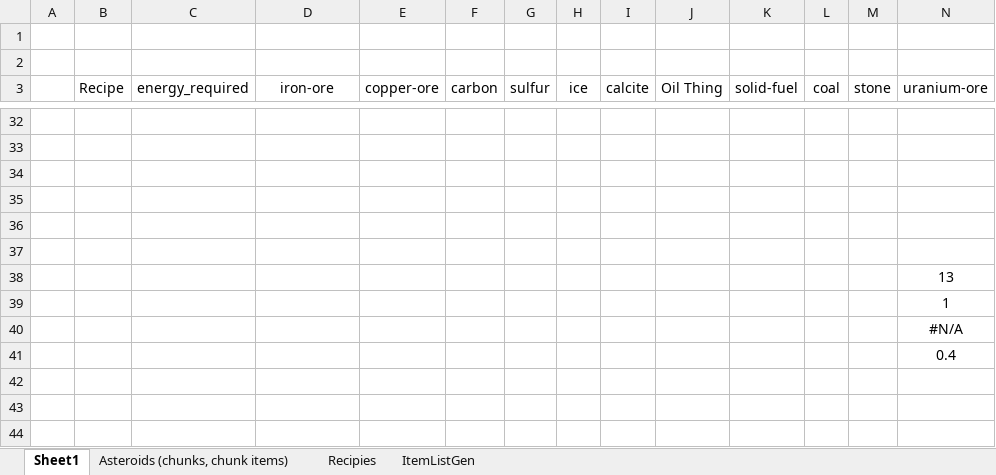
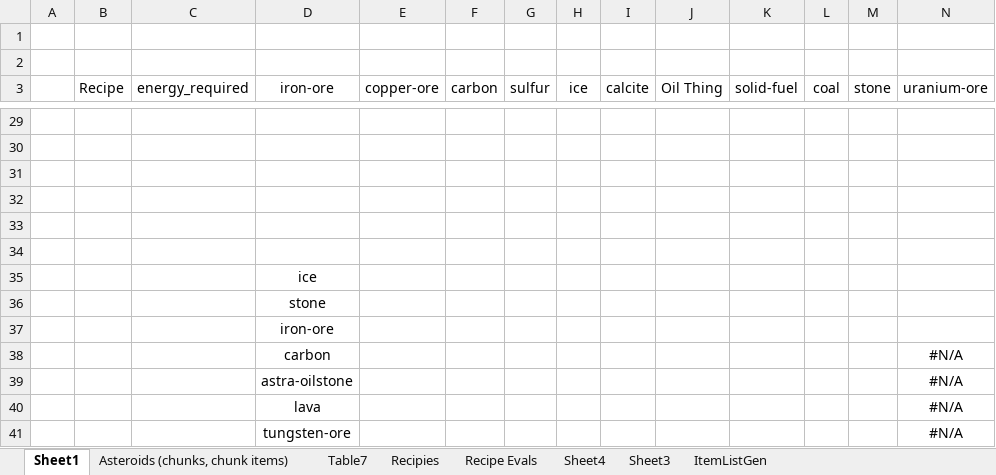
Before and after one commit to noyoki/Factorio-Astra-Asteroids, an Excel workbook: Astra Notes.xlsx, sheet Sheet1, drawn as a sheet; only a part is shown, gaps mark what is left out; values as stored, in another font and other column widths than the file's, no borders; conditional formats and table styles not drawn; removed rows and columns are numbered as before the commit, all else as after; rows hold the shown columns only; the diff covers the shown part only; the diff names each change by its address in the sheet, - before the commit and + after, or states it on an @@ line.

Commit message:
Update Astra Notes.xlsx

```diff
--- a/Astra Notes.xlsx (sheet Sheet1)
+++ b/Astra Notes.xlsx (sheet Sheet1)
+sheet tab: Table7
+sheet tab: Recipe Evals
+sheet tab: Sheet4
+sheet tab: Sheet3
-row 38:  |  |  |  |  |  |  |  |  |  |  |  |  | 13
-row 39:  |  |  |  |  |  |  |  |  |  |  |  |  | 1
-row 40:  |  |  |  |  |  |  |  |  |  |  |  |  | #N/A
-row 41:  |  |  |  |  |  |  |  |  |  |  |  |  | 0.4
+row 35:  |  |  | ice
+row 36:  |  |  | stone
+row 37:  |  |  | iron-ore
+row 38:  |  |  | carbon |  |  |  |  |  |  |  |  |  | #N/A
+row 39:  |  |  | astra-oilstone |  |  |  |  |  |  |  |  |  | #N/A
+row 40:  |  |  | lava |  |  |  |  |  |  |  |  |  | #N/A
+row 41:  |  |  | tungsten-ore |  |  |  |  |  |  |  |  |  | #N/A
```
Also changed, not shown: 11 added rows, 3 removed rows, 12 edited cells and cell formats elsewhere in this sheet, sheet Recipies, formulas that keep their value, hidden cells.
